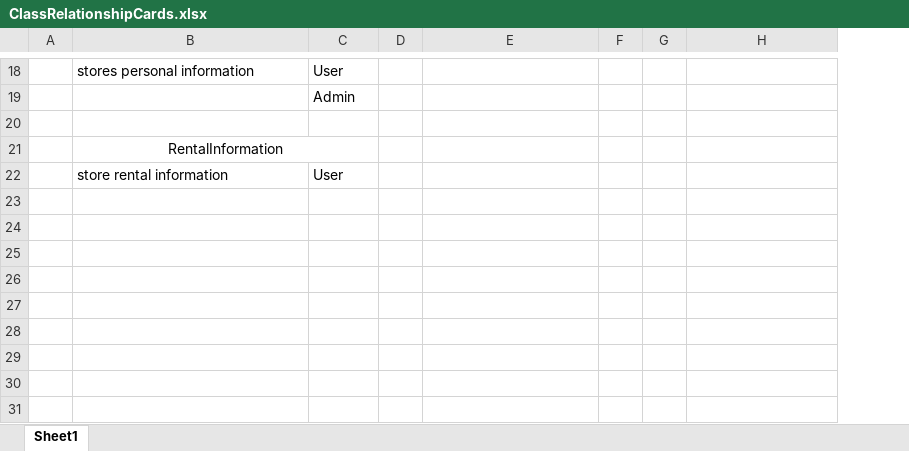
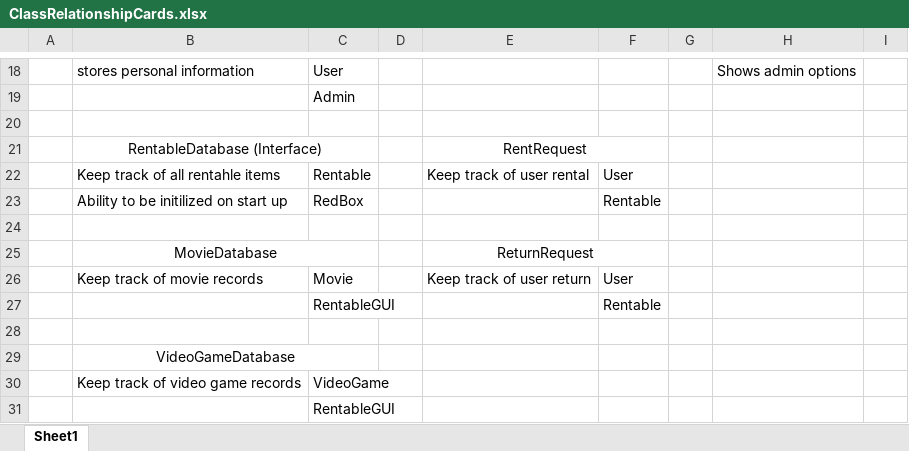
Before and after one commit to t33soccer/RedBoxJava, an Excel workbook: Documentation/Design/ClassRelationshipCards.xlsx, sheet Sheet1, drawn as a sheet; only a part is shown, gaps mark what is left out; values as stored, in another font and other column widths than the file's, no borders; removed rows and columns are numbered as before the commit, all else as after; the diff covers the shown part only; the diff names each change by its address in the sheet, - before the commit and + after, or states it on an @@ line.

```diff
--- a/Documentation/Design/ClassRelationshipCards.xlsx (sheet Sheet1)
+++ b/Documentation/Design/ClassRelationshipCards.xlsx (sheet Sheet1)
-column F, empty
+column F, empty
+column I, empty
-H18: (empty)
+H18: Shows admin options
+row 21:  | RentableDatabase (Interface) |  |  | RentRequest
+row 22:  | Keep track of all rentahle items | Rentable |  | Keep track of user rental | User
+row 23:  | Ability to be initilized on start up | RedBox |  |  | Rentable
+row 24: (empty)
+row 25:  | MovieDatabase |  |  | ReturnRequest
+row 26:  | Keep track of movie records | Movie |  | Keep track of user return | User
+row 27:  |  | RentableGUI |  |  | Rentable
+row 28: (empty)
-B29: RentalInformation
+B29: VideoGameDatabase
-row 22:  | store rental information | User
+row 30:  | Keep track of video game records | VideoGame
+row 31:  |  | RentableGUI
```
Also changed, not shown: 6 added rows, 6 removed rows, 16 edited cells, cell formats and merged cells elsewhere in this sheet, Documentation/Design/ClassDataAndMethods.xlsx, 3 other files.
